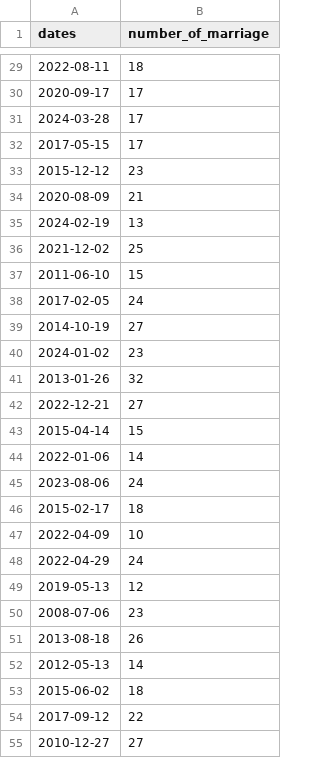
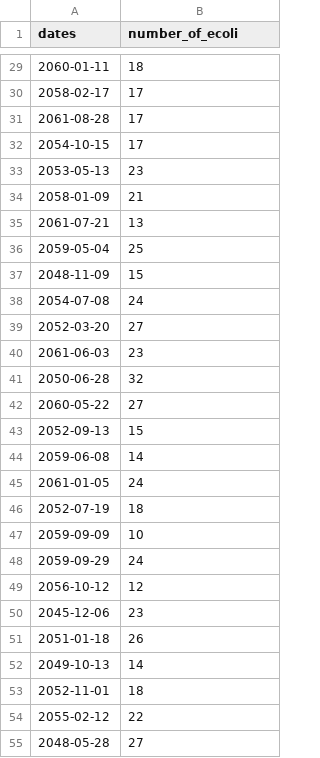
Before and after one commit to FrankFU323/Paper1-1424, a CSV file: starter_folder-main/data/raw_data/simulated.csv, drawn as a sheet; only a part is shown, gaps mark what is left out; the diff covers the shown part only.

```diff
--- a/starter_folder-main/data/raw_data/simulated.csv
+++ b/starter_folder-main/data/raw_data/simulated.csv
@@ -1 +1 @@
-dates,number_of_marriage
+dates,number_of_ecoli
@@ -29,27 +29,27 @@ dates,number_of_marriage
-2022-08-11,18
-2020-09-17,17
-2024-03-28,17
-2017-05-15,17
-2015-12-12,23
-2020-08-09,21
-2024-02-19,13
-2021-12-02,25
-2011-06-10,15
-2017-02-05,24
-2014-10-19,27
-2024-01-02,23
-2013-01-26,32
-2022-12-21,27
-2015-04-14,15
-2022-01-06,14
-2023-08-06,24
-2015-02-17,18
-2022-04-09,10
-2022-04-29,24
-2019-05-13,12
-2008-07-06,23
-2013-08-18,26
-2012-05-13,14
-2015-06-02,18
-2017-09-12,22
-2010-12-27,27
+2060-01-11,18
+2058-02-17,17
+2061-08-28,17
+2054-10-15,17
+2053-05-13,23
+2058-01-09,21
+2061-07-21,13
+2059-05-04,25
+2048-11-09,15
+2054-07-08,24
+2052-03-20,27
+2061-06-03,23
+2050-06-28,32
+2060-05-22,27
+2052-09-13,15
+2059-06-08,14
+2061-01-05,24
+2052-07-19,18
+2059-09-09,10
+2059-09-29,24
+2056-10-12,12
+2045-12-06,23
+2051-01-18,26
+2049-10-13,14
+2052-11-01,18
+2055-02-12,22
+2048-05-28,27
```
Also changed, not shown: 73 edited cells elsewhere in this file.
